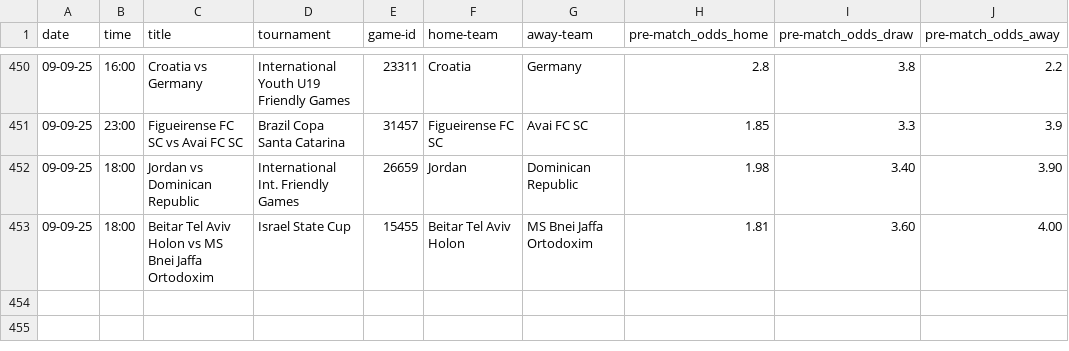
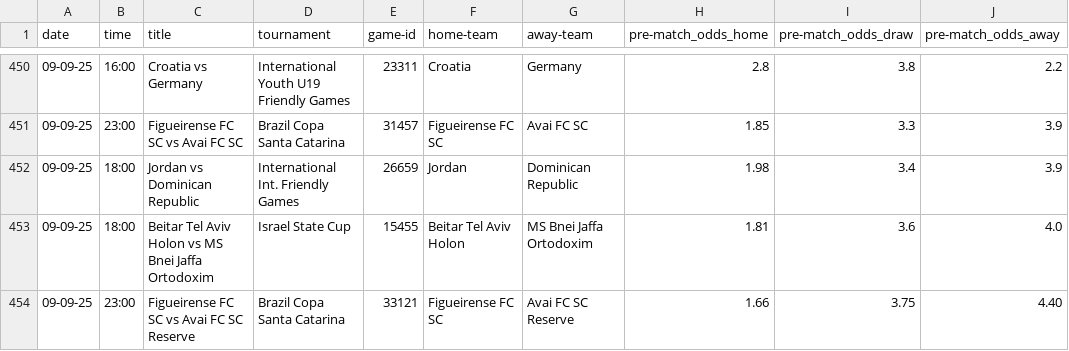
Before and after one commit to tomisile/atom, a CSV file: remote_today.csv, drawn as a sheet; only a part is shown, gaps mark what is left out.

```diff
--- a/remote_today.csv
+++ b/remote_today.csv
@@ -451,3 +451,4 @@ date,time,title,tournament,game-id,home-team,away-team,pre-match_odds_home,pre-m
 09-09-25,23:00,Figueirense FC SC vs Avai FC SC,Brazil Copa Santa Catarina,31457,Figueirense FC SC,Avai FC SC,1.85,3.3,3.9
-09-09-25,18:00,Jordan vs Dominican Republic,International Int. Friendly Games,26659,Jordan,Dominican Republic,1.98,3.40,3.90
-09-09-25,18:00,Beitar Tel Aviv Holon vs MS Bnei Jaffa Ortodoxim,Israel State Cup,15455,Beitar Tel Aviv Holon,MS Bnei Jaffa Ortodoxim,1.81,3.60,4.00
+09-09-25,18:00,Jordan vs Dominican Republic,International Int. Friendly Games,26659,Jordan,Dominican Republic,1.98,3.4,3.9
+09-09-25,18:00,Beitar Tel Aviv Holon vs MS Bnei Jaffa Ortodoxim,Israel State Cup,15455,Beitar Tel Aviv Holon,MS Bnei Jaffa Ortodoxim,1.81,3.6,4.0
+09-09-25,23:00,Figueirense FC SC vs Avai FC SC Reserve,Brazil Copa Santa Catarina,33121,Figueirense FC SC,Avai FC SC Reserve,1.66,3.75,4.40
```
